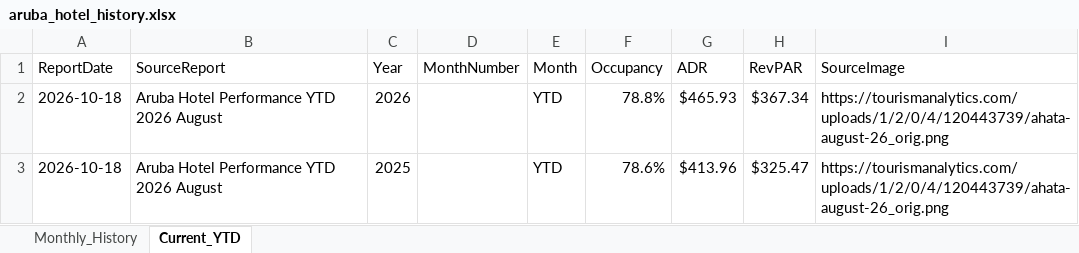
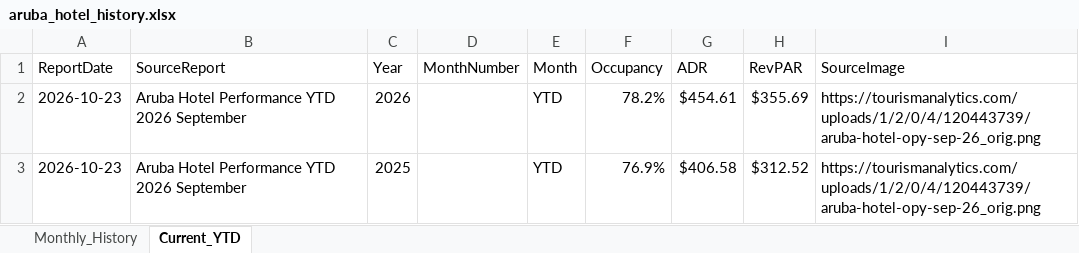
Before and after one commit to rynall/aruba-hotel-data, an Excel workbook: public/aruba_hotel_history.xlsx, sheet Current_YTD, drawn as a sheet; values as stored, in another font and other column widths than the file's, no borders; the diff names each change by its address in the sheet, - before the commit and + after, or states it on an @@ line.

```diff
--- a/public/aruba_hotel_history.xlsx (sheet Current_YTD)
+++ b/public/aruba_hotel_history.xlsx (sheet Current_YTD)
-A2:A3 (ReportDate): 2026-10-18
+A2:A3 (ReportDate): 2026-10-23
-B2:B3 (SourceReport): Aruba Hotel Performance YTD 2026 August
+B2:B3 (SourceReport): Aruba Hotel Performance YTD 2026 September
-F2 (Occupancy): 78.8%
+F2 (Occupancy): 78.2%
-G2 (ADR): $465.93
+G2 (ADR): $454.61
-H2 (RevPAR): $367.34
+H2 (RevPAR): $355.69
-I2:I3 (SourceImage): https://tourismanalytics.com/uploads/1/2/0/4/120443739/ahata-august-26_orig.png
+I2:I3 (SourceImage): https://tourismanalytics.com/uploads/1/2/0/4/120443739/aruba-hotel-opy-sep-26_orig.png
-F3 (Occupancy): 78.6%
+F3 (Occupancy): 76.9%
-G3 (ADR): $413.96
+G3 (ADR): $406.58
-H3 (RevPAR): $325.47
+H3 (RevPAR): $312.52
```
Also changed, not shown: sheet Monthly_History, 2 other files.
